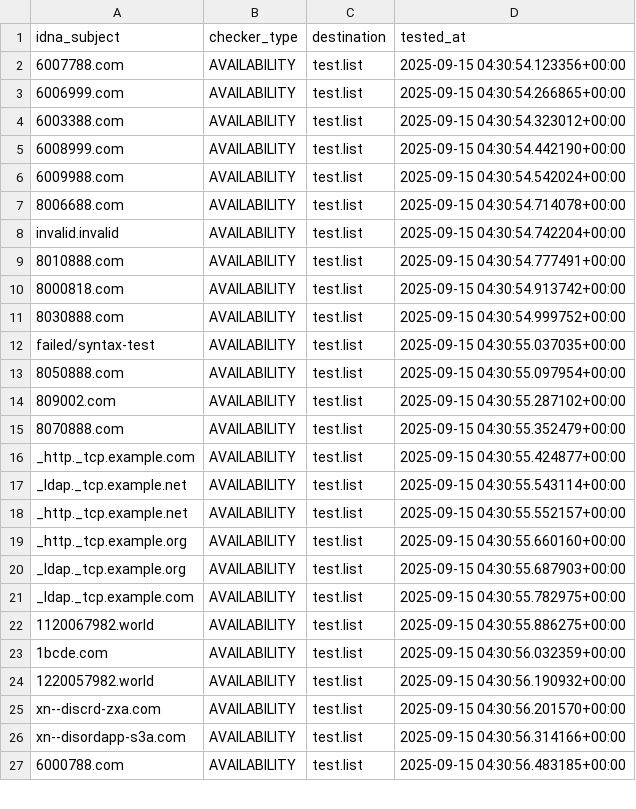
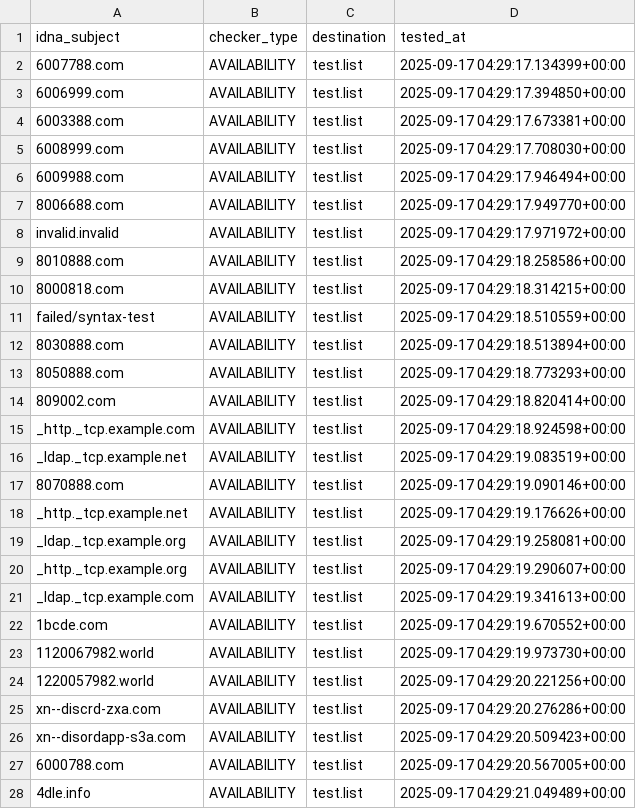
Before and after one commit to PyFunceble/ci_test, a CSV file: .pyfunceble/inactive.csv, drawn as a sheet; only a part is shown; the diff covers the shown part only.

```diff
--- a/.pyfunceble/inactive.csv
+++ b/.pyfunceble/inactive.csv
@@ -1,27 +1,28 @@
 idna_subject,checker_type,destination,tested_at
-6007788.com,AVAILABILITY,test.list,2025-09-15 04:30:54.123356+00:00
-6006999.com,AVAILABILITY,test.list,2025-09-15 04:30:54.266865+00:00
-6003388.com,AVAILABILITY,test.list,2025-09-15 04:30:54.323012+00:00
-6008999.com,AVAILABILITY,test.list,2025-09-15 04:30:54.442190+00:00
-6009988.com,AVAILABILITY,test.list,2025-09-15 04:30:54.542024+00:00
-8006688.com,AVAILABILITY,test.list,2025-09-15 04:30:54.714078+00:00
-invalid.invalid,AVAILABILITY,test.list,2025-09-15 04:30:54.742204+00:00
-8010888.com,AVAILABILITY,test.list,2025-09-15 04:30:54.777491+00:00
-8000818.com,AVAILABILITY,test.list,2025-09-15 04:30:54.913742+00:00
-8030888.com,AVAILABILITY,test.list,2025-09-15 04:30:54.999752+00:00
-failed/syntax-test,AVAILABILITY,test.list,2025-09-15 04:30:55.037035+00:00
-8050888.com,AVAILABILITY,test.list,2025-09-15 04:30:55.097954+00:00
-809002.com,AVAILABILITY,test.list,2025-09-15 04:30:55.287102+00:00
-8070888.com,AVAILABILITY,test.list,2025-09-15 04:30:55.352479+00:00
-_http._tcp.example.com,AVAILABILITY,test.list,2025-09-15 04:30:55.424877+00:00
-_ldap._tcp.example.net,AVAILABILITY,test.list,2025-09-15 04:30:55.543114+00:00
-_http._tcp.example.net,AVAILABILITY,test.list,2025-09-15 04:30:55.552157+00:00
-_http._tcp.example.org,AVAILABILITY,test.list,2025-09-15 04:30:55.660160+00:00
-_ldap._tcp.example.org,AVAILABILITY,test.list,2025-09-15 04:30:55.687903+00:00
-_ldap._tcp.example.com,AVAILABILITY,test.list,2025-09-15 04:30:55.782975+00:00
-1120067982.world,AVAILABILITY,test.list,2025-09-15 04:30:55.886275+00:00
-1bcde.com,AVAILABILITY,test.list,2025-09-15 04:30:56.032359+00:00
-1220057982.world,AVAILABILITY,test.list,2025-09-15 04:30:56.190932+00:00
-xn--discrd-zxa.com,AVAILABILITY,test.list,2025-09-15 04:30:56.201570+00:00
-xn--disordapp-s3a.com,AVAILABILITY,test.list,2025-09-15 04:30:56.314166+00:00
-6000788.com,AVAILABILITY,test.list,2025-09-15 04:30:56.483185+00:00
+6007788.com,AVAILABILITY,test.list,2025-09-17 04:29:17.134399+00:00
+6006999.com,AVAILABILITY,test.list,2025-09-17 04:29:17.394850+00:00
+6003388.com,AVAILABILITY,test.list,2025-09-17 04:29:17.673381+00:00
+6008999.com,AVAILABILITY,test.list,2025-09-17 04:29:17.708030+00:00
+6009988.com,AVAILABILITY,test.list,2025-09-17 04:29:17.946494+00:00
+8006688.com,AVAILABILITY,test.list,2025-09-17 04:29:17.949770+00:00
+invalid.invalid,AVAILABILITY,test.list,2025-09-17 04:29:17.971972+00:00
+8010888.com,AVAILABILITY,test.list,2025-09-17 04:29:18.258586+00:00
+8000818.com,AVAILABILITY,test.list,2025-09-17 04:29:18.314215+00:00
+failed/syntax-test,AVAILABILITY,test.list,2025-09-17 04:29:18.510559+00:00
+8030888.com,AVAILABILITY,test.list,2025-09-17 04:29:18.513894+00:00
+8050888.com,AVAILABILITY,test.list,2025-09-17 04:29:18.773293+00:00
+809002.com,AVAILABILITY,test.list,2025-09-17 04:29:18.820414+00:00
+_http._tcp.example.com,AVAILABILITY,test.list,2025-09-17 04:29:18.924598+00:00
+_ldap._tcp.example.net,AVAILABILITY,test.list,2025-09-17 04:29:19.083519+00:00
+8070888.com,AVAILABILITY,test.list,2025-09-17 04:29:19.090146+00:00
+_http._tcp.example.net,AVAILABILITY,test.list,2025-09-17 04:29:19.176626+00:00
+_ldap._tcp.example.org,AVAILABILITY,test.list,2025-09-17 04:29:19.258081+00:00
+_http._tcp.example.org,AVAILABILITY,test.list,2025-09-17 04:29:19.290607+00:00
+_ldap._tcp.example.com,AVAILABILITY,test.list,2025-09-17 04:29:19.341613+00:00
+1bcde.com,AVAILABILITY,test.list,2025-09-17 04:29:19.670552+00:00
+1120067982.world,AVAILABILITY,test.list,2025-09-17 04:29:19.973730+00:00
+1220057982.world,AVAILABILITY,test.list,2025-09-17 04:29:20.221256+00:00
+xn--discrd-zxa.com,AVAILABILITY,test.list,2025-09-17 04:29:20.276286+00:00
+xn--disordapp-s3a.com,AVAILABILITY,test.list,2025-09-17 04:29:20.509423+00:00
+6000788.com,AVAILABILITY,test.list,2025-09-17 04:29:20.567005+00:00
+4dle.info,AVAILABILITY,test.list,2025-09-17 04:29:21.049489+00:00
```
Also changed, not shown: 1 removed row and 2 edited cells elsewhere in this file, 9 other files.
